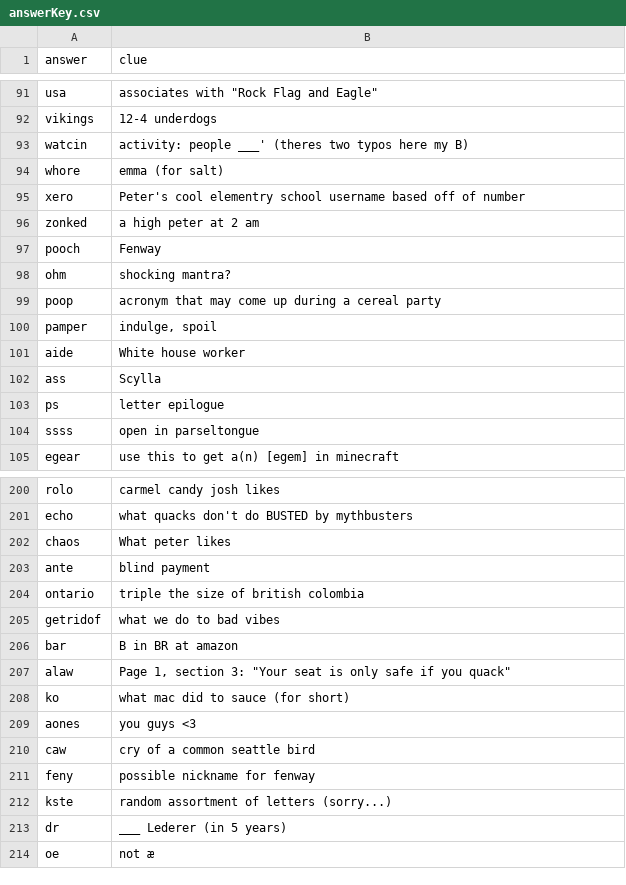
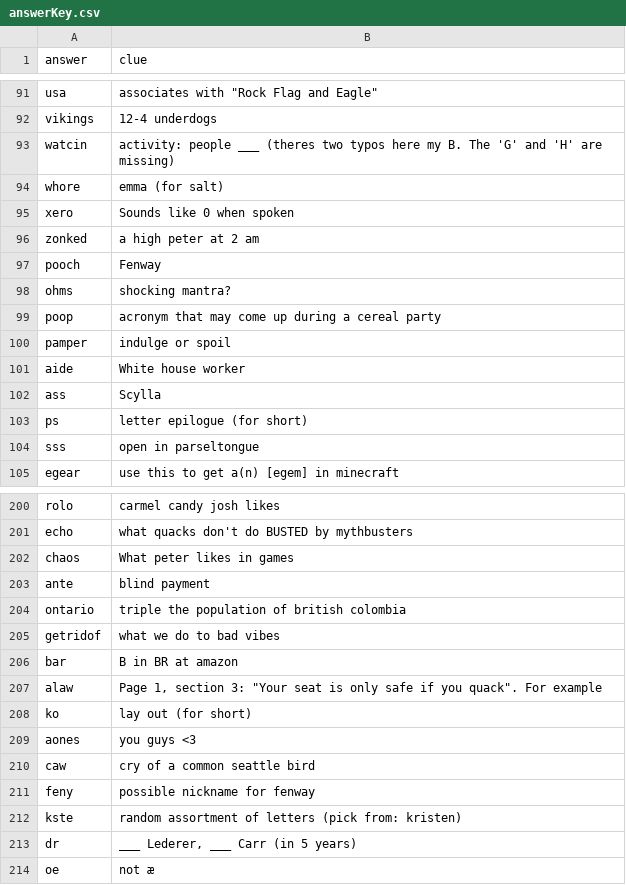
Before and after one commit to pwhauman1/fightmilkcrossword, a CSV file: public/answerKey.csv, drawn as a sheet; only a part is shown, gaps mark what is left out; the diff covers the shown part only.

Commit message:
update answer key

```diff
--- a/public/answerKey.csv
+++ b/public/answerKey.csv
@@ -92,14 +92,14 @@ usa | associates with "Rock Flag and Eagle"
 vikings | 12-4 underdogs
-watcin | activity: people ___' (theres two typos here my B)
+watcin | activity: people ___ (theres two typos here my B. The 'G' and 'H' are missing)
 whore | emma (for salt)
-xero | Peter's cool elementry school username based off of number
+xero | Sounds like 0 when spoken
 zonked | a high peter at 2 am
 pooch | Fenway
-ohm | shocking mantra?
+ohms | shocking mantra?
 poop | acronym that may come up during a cereal party
-pamper | indulge, spoil
+pamper | indulge or spoil
 aide | White house worker
 ass | Scylla
-ps | letter epilogue
-ssss | "open" in parseltongue
+ps | letter epilogue (for short)
+sss | "open" in parseltongue
 egear | use this to get a(n) [egem] in minecraft
@@ -201,9 +201,9 @@ rolo | carmel candy josh likes
 echo | "what quacks don't do" BUSTED by mythbusters
-chaos | What peter likes
+chaos | What peter likes in games
 ante | blind payment
-ontario | triple the size of british colombia
+ontario | triple the population of british colombia
 getridof | what we do to bad vibes
 bar | B in BR at amazon
-alaw | Page 1, section 3: "Your seat is only safe if you quack"
-ko | what mac did to sauce (for short)
+alaw | Page 1, section 3: "Your seat is only safe if you quack". For example
+ko | lay out (for short)
 aones | you guys <3
@@ -211,4 +211,4 @@ caw | cry of a common seattle bird
 feny | possible nickname for fenway
-kste | random assortment of letters (sorry...)
-dr | ___ Lederer (in 5 years)
+kste | random assortment of letters (pick from: kristen)
+dr | ___ Lederer, ___ Carr (in 5 years)
 oe | not æ
```
Also changed, not shown: 4 added rows and 24 edited cells elsewhere in this file.
